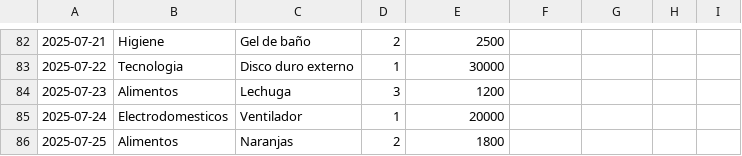
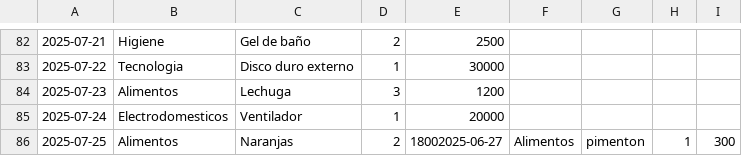
Before and after one commit to VicenteGonzalez14/llegandoafindemes, a CSV file: insumos.csv, drawn as a sheet; only a part is shown, gaps mark what is left out.

```diff
--- a/insumos.csv
+++ b/insumos.csv
@@ -85,2 +85,2 @@
 2025-07-24, Electrodomesticos, Ventilador,1,20000
-2025-07-25, Alimentos, Naranjas,2,1800
+2025-07-25, Alimentos, Naranjas,2,18002025-06-27,Alimentos,pimenton,1,300
```
Also changed, not shown: 3 other files.
